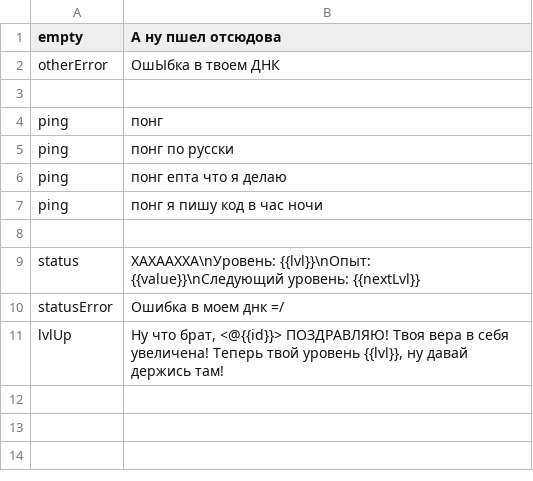
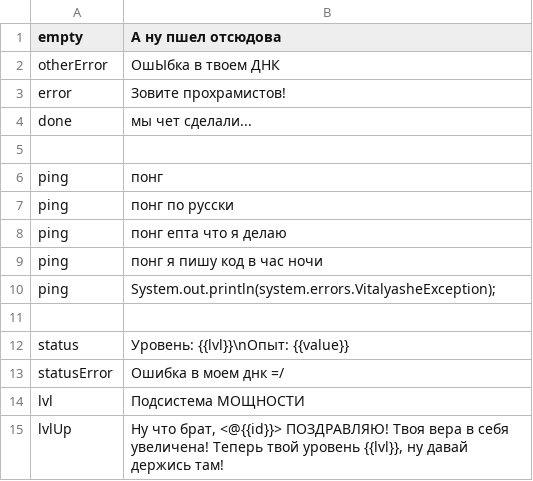
Before and after one commit to uz0/u.dcvs.ru, a CSV file: i18n/ru/common.csv, drawn as a sheet.

```diff
--- a/i18n/ru/common.csv
+++ b/i18n/ru/common.csv
@@ -2,2 +2,4 @@ empty, "А ну пшел отсюдова"
 otherError, "ОшЫбка в твоем ДНК"
+error, "Зовите прохрамистов!"
+done, "мы чет сделали..."
 ,
@@ -7,5 +9,7 @@ ping, "понг епта что я делаю"
 ping, "понг я пишу код в час ночи"
+ping, "System.out.println(system.errors.VitalyasheException);"
 ,
-status, "ХАХААХХА\nУровень: {{lvl}}\nОпыт: {{value}}\nСледующий уровень: {{nextLvl}}"
+status, "Уровень: {{lvl}}\nОпыт: {{value}}"
 statusError, "Ошибка в моем днк =/"
+lvl, "Подсистема МОЩНОСТИ"
 lvlUp, "Ну что брат, <@{{id}}> ПОЗДРАВЛЯЮ! Твоя вера в себя увеличена! Теперь твой уровень {{lvl}}, ну давай держись там!"
```
Also changed, not shown: i18n/en/common.csv, 30 other files.
